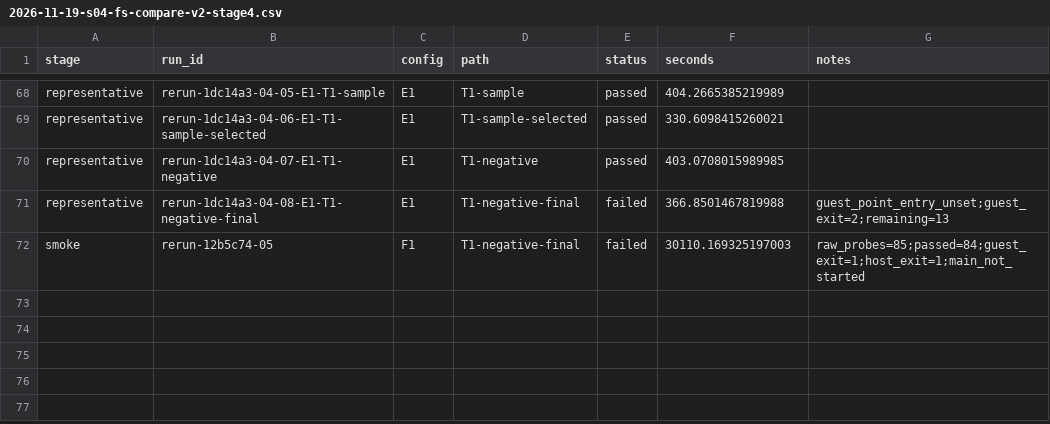
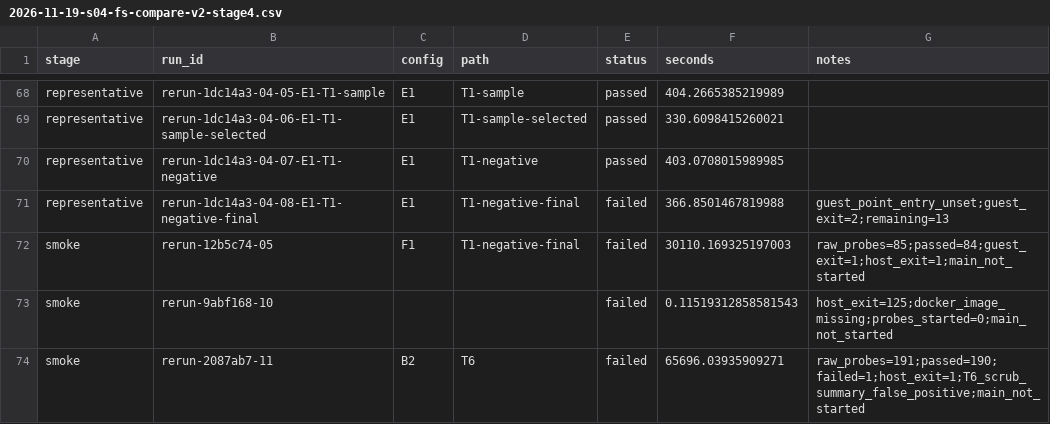
Before and after one commit to uist1idrju3i/MSD-Linux, a CSV file: docs/experiments/2026-11-19-s04-fs-compare-v2-stage4.csv, drawn as a sheet; only a part is shown, gaps mark what is left out.

```diff
--- a/docs/experiments/2026-11-19-s04-fs-compare-v2-stage4.csv
+++ b/docs/experiments/2026-11-19-s04-fs-compare-v2-stage4.csv
@@ -72 +72,3 @@ representative,rerun-1dc14a3-04-08-E1-T1-negative-final,E1,T1-negative-final,fai
 smoke,rerun-12b5c74-05,F1,T1-negative-final,failed,30110.169325197003,raw_probes=85;passed=84;guest_exit=1;host_exit=1;main_not_started
+smoke,rerun-9abf168-10,,,failed,0.11519312858581543,host_exit=125;docker_image_missing;probes_started=0;main_not_started
+smoke,rerun-2087ab7-11,B2,T6,failed,65696.03935909271,raw_probes=191;passed=190;failed=1;host_exit=1;T6_scrub_summary_false_positive;main_not_started
```
Also changed, not shown: 9 other files.
